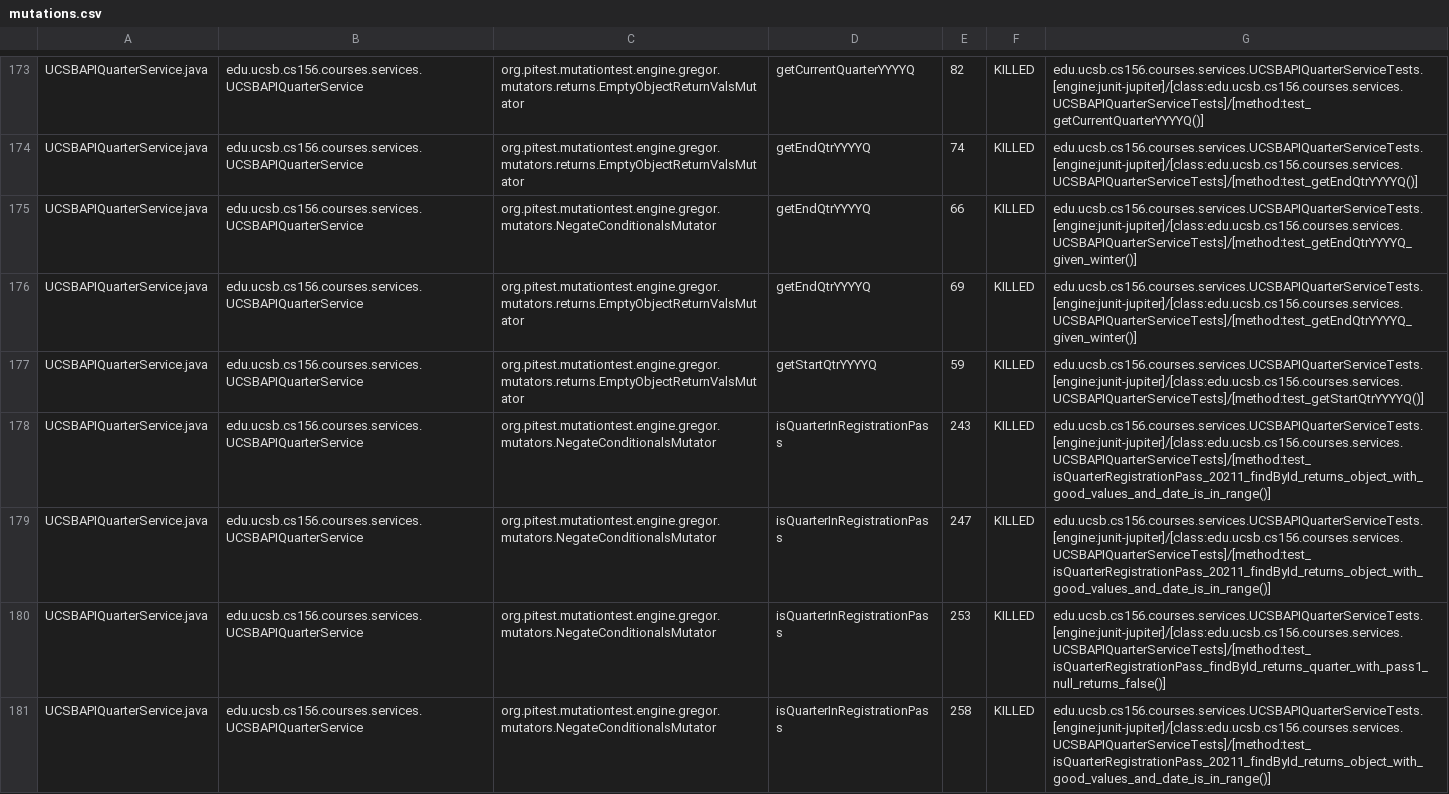
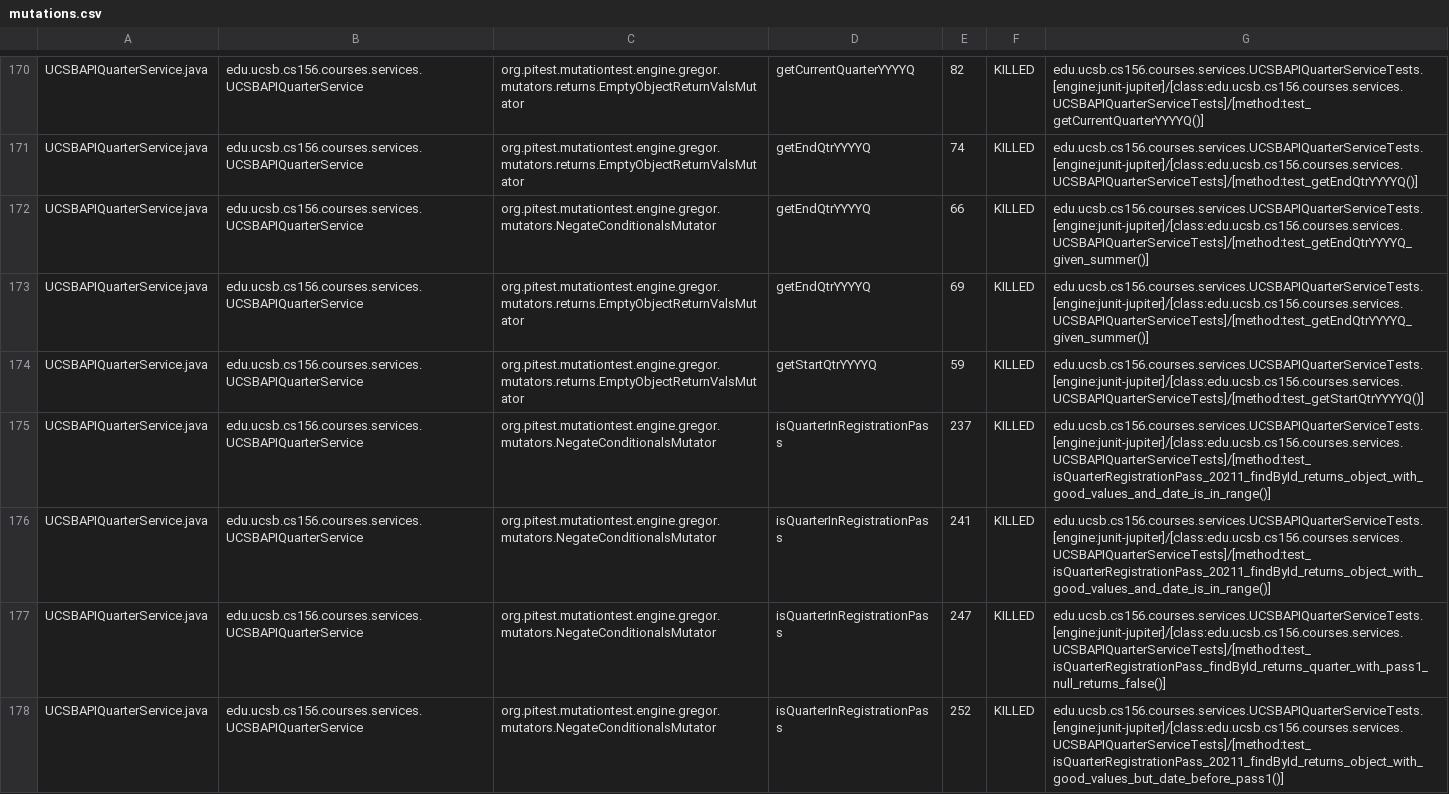
Before and after one commit to ucsb-cs156-s26/proj-courses-s26-04, a CSV file: prs/28/pitest/mutations.csv, drawn as a sheet; only a part is shown, gaps mark what is left out; addresses are those after the commit; the diff covers the shown part only; the diff names each change by its address in the sheet, - before the commit and + after, or states it on an @@ line.

Commit message:
Deploying to gh-pages from @ ucsb-cs156-s26/proj-courses-s26-04@7c1638a0143a5f3a7a04cf40657c5c9af208d53d 🚀

```diff
--- a/prs/28/pitest/mutations.csv
+++ b/prs/28/pitest/mutations.csv
-G172:G173: edu.ucsb.cs156.courses.services.UCSBAPIQuarterServiceTests.[engine:junit-jupiter]/[class:edu.ucsb.cs156.courses.services.UCSBAPIQuarterServiceTests]/[method:test_getEndQtrYYYYQ_given_winter()]
+G172:G173: edu.ucsb.cs156.courses.services.UCSBAPIQuarterServiceTests.[engine:junit-jupiter]/[class:edu.ucsb.cs156.courses.services.UCSBAPIQuarterServiceTests]/[method:test_getEndQtrYYYYQ_given_summer()]
-E175: 243
+E175: 237
-E176: 247
+E176: 241
-E177: 253
+E177: 247
-E178: 258
+E178: 252
-G178: edu.ucsb.cs156.courses.services.UCSBAPIQuarterServiceTests.[engine:junit-jupiter]/[class:edu.ucsb.cs156.courses.services.UCSBAPIQuarterServiceTests]/[method:test_isQuarterRegistrationPass_20211_findById_returns_object_with_good_values_and_date_is_in_range()]
+G178: edu.ucsb.cs156.courses.services.UCSBAPIQuarterServiceTests.[engine:junit-jupiter]/[class:edu.ucsb.cs156.courses.services.UCSBAPIQuarterServiceTests]/[method:test_isQuarterRegistrationPass_20211_findById_returns_object_with_good_values_but_date_before_pass1()]
```
Also changed, not shown: 1 added row, 4 removed rows and 78 edited cells elsewhere in this file, 54 other files.
